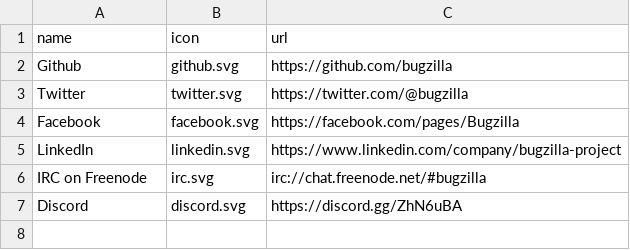
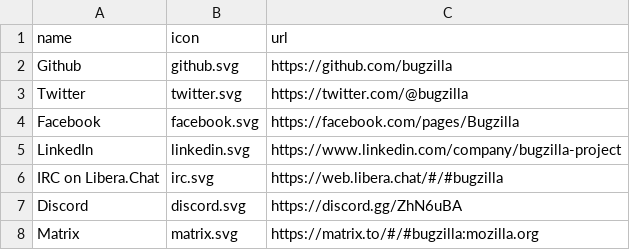
Before and after one commit to hellcp/planet-bz-o, a CSV file: _data/socials.csv, drawn as a sheet.

```diff
--- a/_data/socials.csv
+++ b/_data/socials.csv
@@ -5,3 +5,4 @@
 "LinkedIn","linkedin.svg","https://www.linkedin.com/company/bugzilla-project"
-"IRC on Freenode","irc.svg","irc://chat.freenode.net/#bugzilla"
+"IRC on Libera.Chat","irc.svg","https://web.libera.chat/#/#bugzilla"
 "Discord","discord.svg","https://discord.gg/ZhN6uBA"
+"Matrix","matrix.svg","https://matrix.to/#/#bugzilla:mozilla.org"
```
Also changed, not shown: 4 other files.
